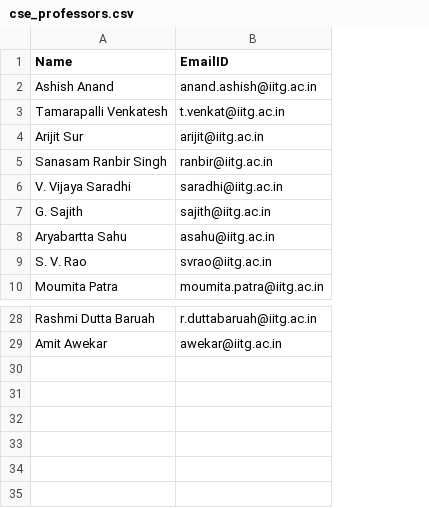
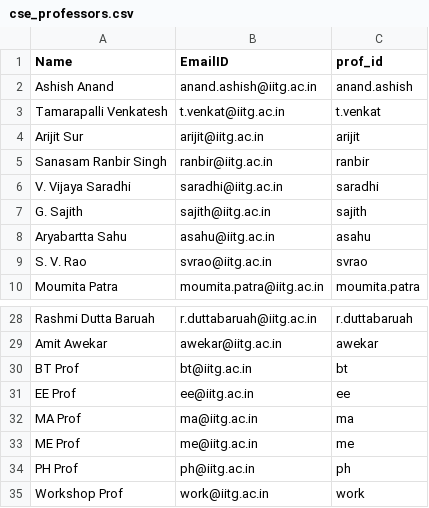
Before and after one commit to dhaneshragu/Academic-Management-System, a CSV file: Code/Data-Scraping/cse_professors.csv, drawn as a sheet; only a part is shown, gaps mark what is left out; the diff names each change by its address in the sheet, - before the commit and + after, or states it on an @@ line.

Commit message:
prof_id added in prof.csv

```diff
--- a/Code/Data-Scraping/cse_professors.csv
+++ b/Code/Data-Scraping/cse_professors.csv
+column C (prof_id), rows 2-10: anand.ashish | t.venkat | arijit | ranbir | saradhi | sajith | asahu | svrao | moumita.patra; rows 28-29: r.duttabaruah | awekar
+row 30: BT Prof | bt@iitg.ac.in | bt
+row 31: EE Prof | ee@iitg.ac.in | ee
+row 32: MA Prof | ma@iitg.ac.in | ma
+row 33: ME Prof | me@iitg.ac.in | me
+row 34: PH Prof | ph@iitg.ac.in | ph
+row 35: Workshop Prof | work@iitg.ac.in | work
```
